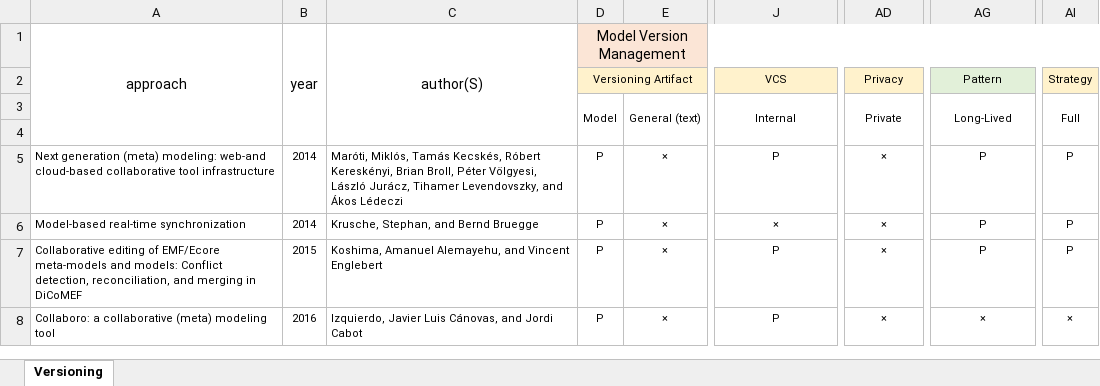
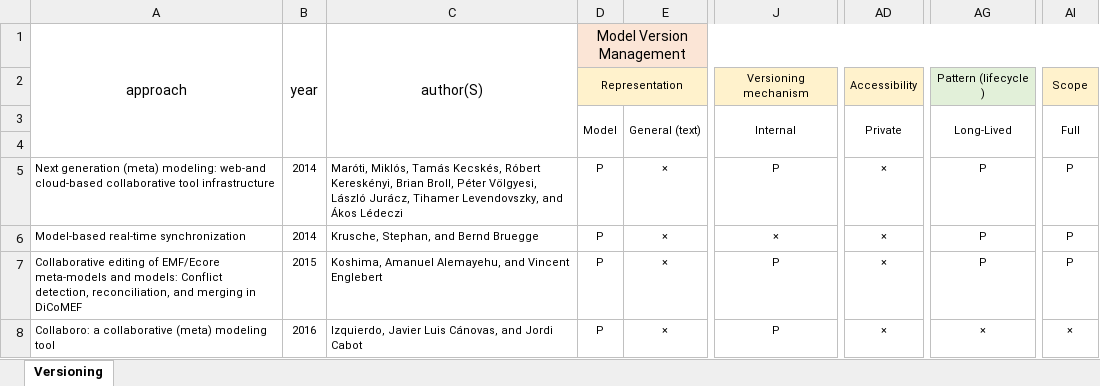
Before and after one commit to SKasaei/Model-Version-Management-benchmark, an Excel workbook: FeatureModel/approachesVSfeatures.xlsx, sheet Versioning, drawn as a sheet; only a part is shown, gaps mark what is left out; values as stored, in another font and other column widths than the file's, no borders; the diff names each change by its address in the sheet, - before the commit and + after, or states it on an @@ line.

Commit message:
Add files via upload

```diff
--- a/FeatureModel/approachesVSfeatures.xlsx (sheet Versioning)
+++ b/FeatureModel/approachesVSfeatures.xlsx (sheet Versioning)
-D2: Versioning Artifact
+D2: Representation
-J2: VCS
+J2: Versioning mechanism
-AD2: Privacy
+AD2: Accessibility
-AG2: Pattern
+AG2: Pattern (lifecycle )
-AI2: Strategy
+AI2: Scope
```
